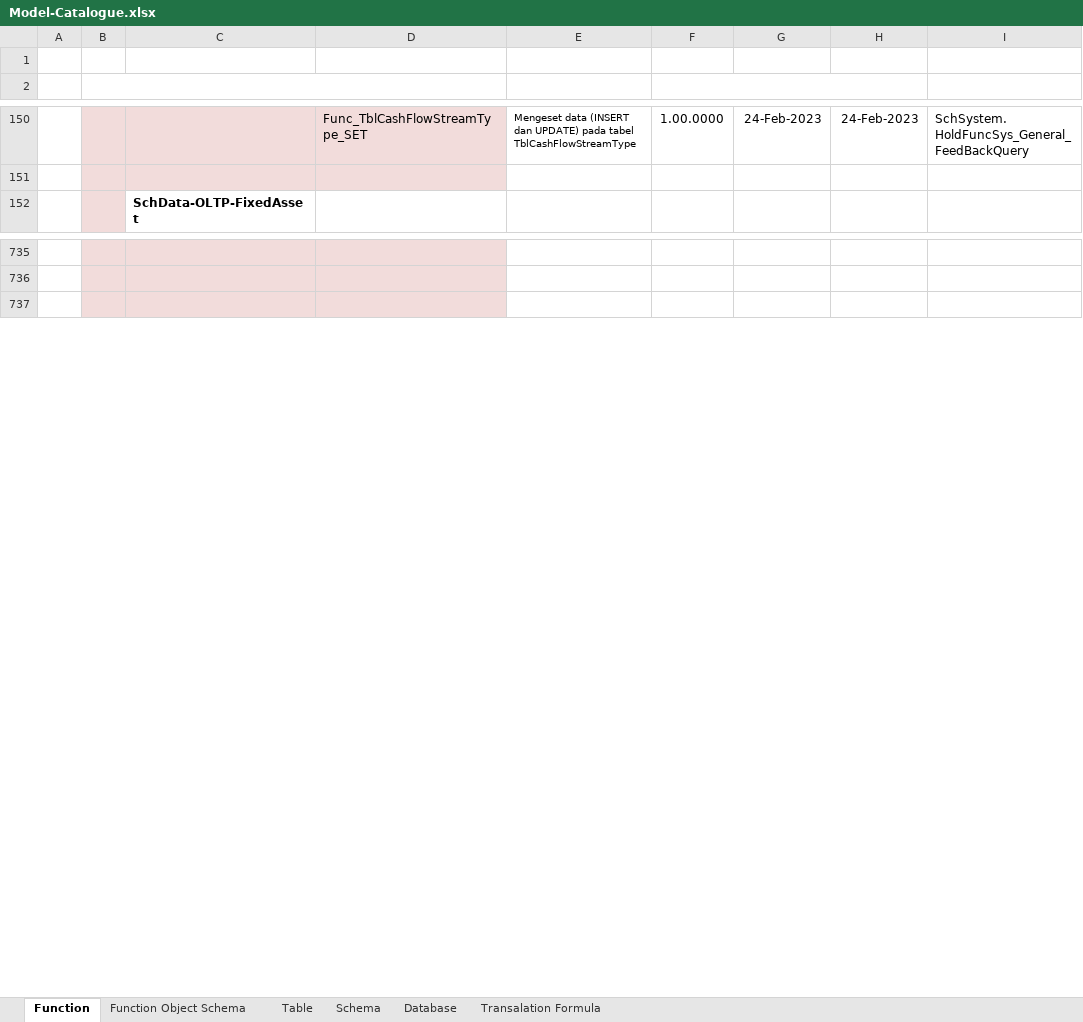
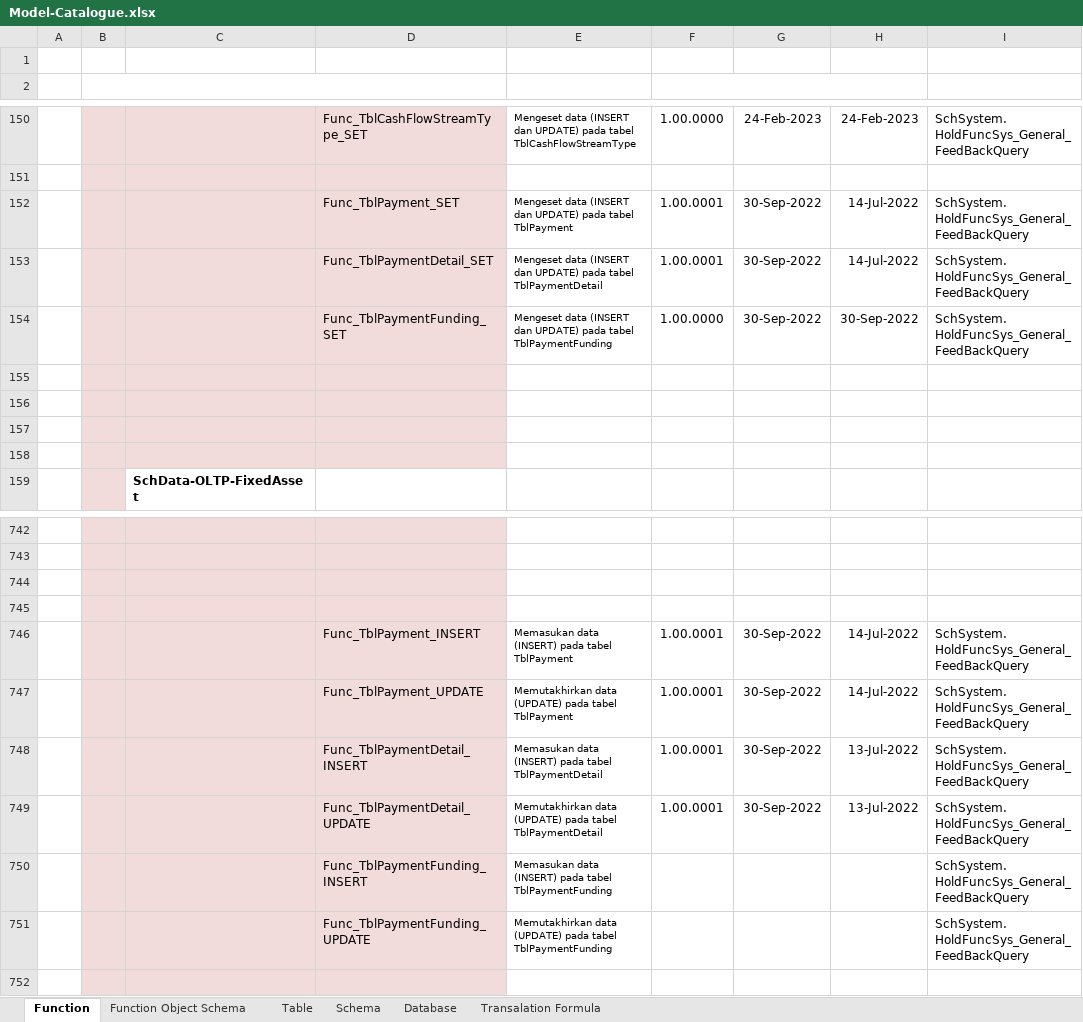
Before and after one commit to ptqdctechnologies/ERPReborn, an Excel workbook: Documentation/Documents/Blue Print/Documents - Model/Model-Catalogue.xlsx, sheet Function, drawn as a sheet; only a part is shown, gaps mark what is left out; values as stored, in another font and other column widths than the file's, no borders; ↵ is a line break in a cell; the diff names each change by its address in the sheet, - before the commit and + after, or states it on an @@ line.

```diff
--- a/Documentation/Documents/Blue Print/Documents - Model/Model-Catalogue.xlsx (sheet Function)
+++ b/Documentation/Documents/Blue Print/Documents - Model/Model-Catalogue.xlsx (sheet Function)
+row 152:  |  |  | Func_TblPayment_SET | Mengeset data (INSERT dan UPDATE) pada tabel TblPayment | 1.00.0001 | 30-Sep-2022 | 14-Jul-2022 | SchSystem. ↵ HoldFuncSys_General_FeedBackQuery
+row 153:  |  |  | Func_TblPaymentDetail_SET | Mengeset data (INSERT dan UPDATE) pada tabel TblPaymentDetail | 1.00.0001 | 30-Sep-2022 | 14-Jul-2022 | SchSystem. ↵ HoldFuncSys_General_FeedBackQuery
+row 154:  |  |  | Func_TblPaymentFunding_SET | Mengeset data (INSERT dan UPDATE) pada tabel TblPaymentFunding | 1.00.0000 | 30-Sep-2022 | 30-Sep-2022 | SchSystem. ↵ HoldFuncSys_General_FeedBackQuery
+row 155: (empty)
+row 156: (empty)
+row 157: (empty)
+row 158: (empty)
+row 744: (empty)
+row 745: (empty)
+row 746:  |  |  | Func_TblPayment_INSERT | Memasukan data (INSERT) pada tabel TblPayment | 1.00.0001 | 30-Sep-2022 | 14-Jul-2022 | SchSystem. ↵ HoldFuncSys_General_FeedBackQuery
+row 747:  |  |  | Func_TblPayment_UPDATE | Memutakhirkan data (UPDATE) pada tabel TblPayment | 1.00.0001 | 30-Sep-2022 | 14-Jul-2022 | SchSystem. ↵ HoldFuncSys_General_FeedBackQuery
+row 748:  |  |  | Func_TblPaymentDetail_INSERT | Memasukan data (INSERT) pada tabel TblPaymentDetail | 1.00.0001 | 30-Sep-2022 | 13-Jul-2022 | SchSystem. ↵ HoldFuncSys_General_FeedBackQuery
+row 749:  |  |  | Func_TblPaymentDetail_UPDATE | Memutakhirkan data (UPDATE) pada tabel TblPaymentDetail | 1.00.0001 | 30-Sep-2022 | 13-Jul-2022 | SchSystem. ↵ HoldFuncSys_General_FeedBackQuery
+row 750:  |  |  | Func_TblPaymentFunding_INSERT | Memasukan data (INSERT) pada tabel TblPaymentFunding |  |  |  | SchSystem. ↵ HoldFuncSys_General_FeedBackQuery
+row 751:  |  |  | Func_TblPaymentFunding_UPDATE | Memutakhirkan data (UPDATE) pada tabel TblPaymentFunding |  |  |  | SchSystem. ↵ HoldFuncSys_General_FeedBackQuery
```
Also changed, not shown: 9 other files.
